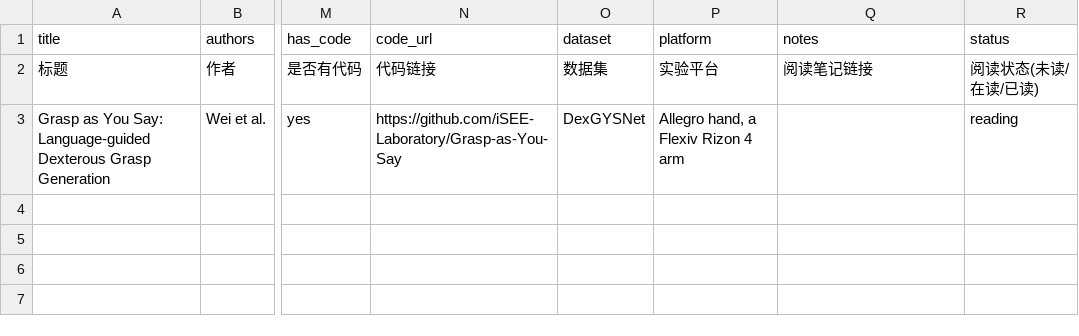
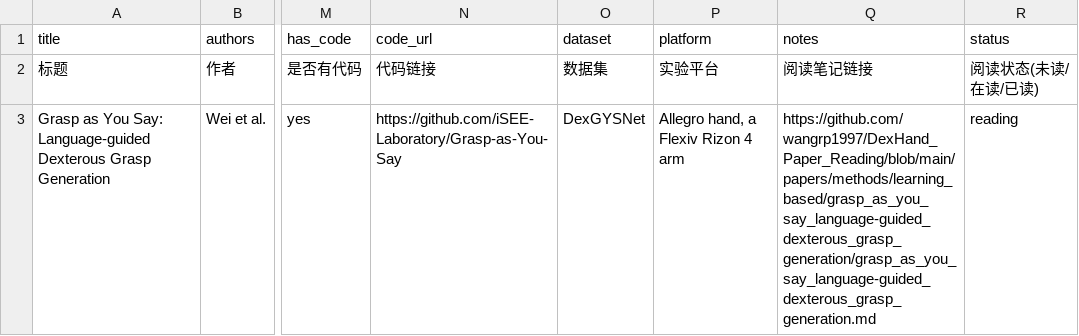
Before and after one commit to wangrp1997/DexGrasp_Paper_Reading, a CSV file: bibliography/papers.csv, drawn as a sheet; only a part is shown, gaps mark what is left out; the diff names each change by its address in the sheet, - before the commit and + after, or states it on an @@ line.

Commit message:
Update papers.csv

```diff
--- a/bibliography/papers.csv
+++ b/bibliography/papers.csv
-Q3 (notes): (empty)
+Q3 (notes): https://github.com/wangrp1997/DexHand_Paper_Reading/blob/main/papers/methods/learning_based/grasp_as_you_say_language-guided_dexterous_grasp_generation/grasp_as_you_say_language-guided_dexterous_grasp_generation.md
```
